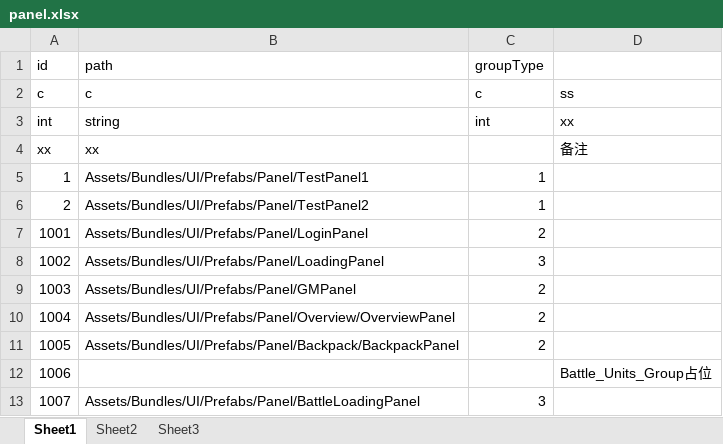
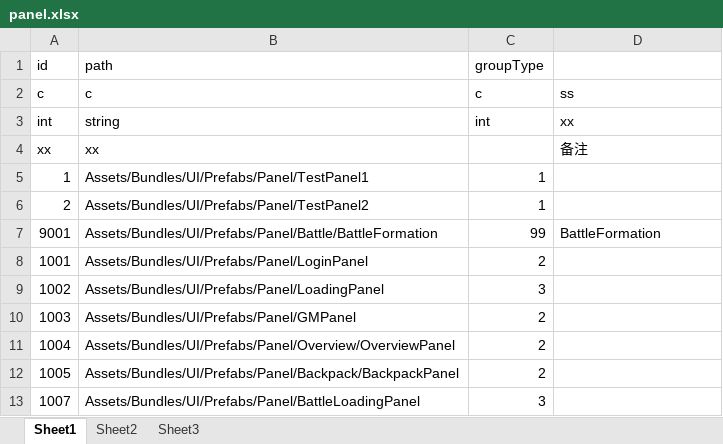
Before and after one commit to 2455466675/Project001, an Excel workbook: Config/Excel/panel.xlsx, sheet Sheet1, drawn as a sheet; values as stored, in another font and other column widths than the file's, no borders; removed rows and columns are numbered as before the commit, all else as after; the diff names each change by its address in the sheet, - before the commit and + after, or states it on an @@ line.

```diff
--- a/Config/Excel/panel.xlsx (sheet Sheet1)
+++ b/Config/Excel/panel.xlsx (sheet Sheet1)
+row 7: 9001 | Assets/Bundles/UI/Prefabs/Panel/Battle/BattleFormation | 99 | BattleFormation
-row 12: 1006 |  |  | Battle_Units_Group占位
```
Also changed, not shown: 25 other files.
